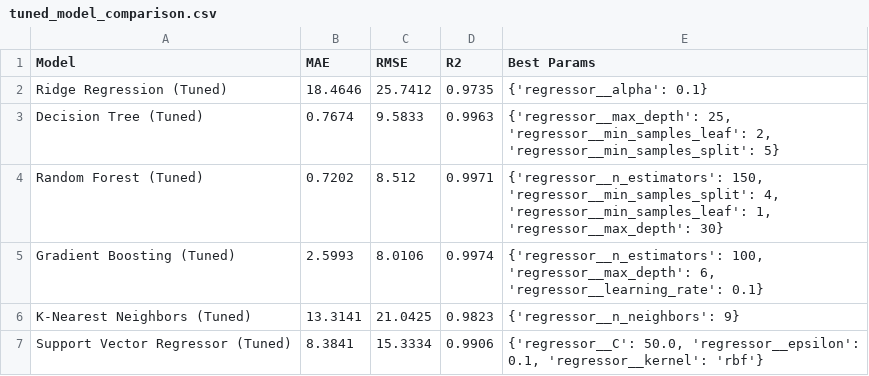
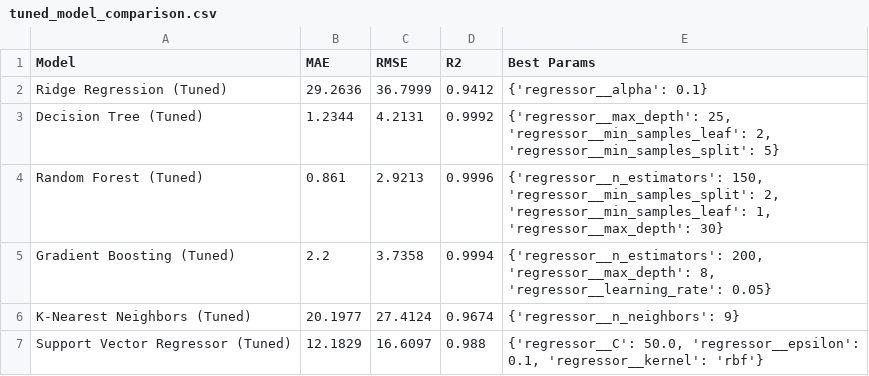
Before and after one commit to AnshGour16/aqi-prediction-system, a CSV file: reports/tuned_model_comparison.csv, drawn as a sheet.

```diff
--- a/reports/tuned_model_comparison.csv
+++ b/reports/tuned_model_comparison.csv
@@ -1,7 +1,7 @@
 Model,MAE,RMSE,R2,Best Params
-Ridge Regression (Tuned),18.4646,25.7412,0.9735,{'regressor__alpha': 0.1}
-Decision Tree (Tuned),0.7674,9.5833,0.9963,"{'regressor__max_depth': 25, 'regressor__min_samples_leaf': 2, 'regressor__min_samples_split': 5}"
-Random Forest (Tuned),0.7202,8.512,0.9971,"{'regressor__n_estimators': 150, 'regressor__min_samples_split': 4, 'regressor__min_samples_leaf': 1, 'regressor__max_depth': 30}"
-Gradient Boosting (Tuned),2.5993,8.0106,0.9974,"{'regressor__n_estimators': 100, 'regressor__max_depth': 6, 'regressor__learning_rate': 0.1}"
-K-Nearest Neighbors (Tuned),13.3141,21.0425,0.9823,{'regressor__n_neighbors': 9}
-Support Vector Regressor (Tuned),8.3841,15.3334,0.9906,"{'regressor__C': 50.0, 'regressor__epsilon': 0.1, 'regressor__kernel': 'rbf'}"
+Ridge Regression (Tuned),29.2636,36.7999,0.9412,{'regressor__alpha': 0.1}
+Decision Tree (Tuned),1.2344,4.2131,0.9992,"{'regressor__max_depth': 25, 'regressor__min_samples_leaf': 2, 'regressor__min_samples_split': 5}"
+Random Forest (Tuned),0.861,2.9213,0.9996,"{'regressor__n_estimators': 150, 'regressor__min_samples_split': 2, 'regressor__min_samples_leaf': 1, 'regressor__max_depth': 30}"
+Gradient Boosting (Tuned),2.2,3.7358,0.9994,"{'regressor__n_estimators': 200, 'regressor__max_depth': 8, 'regressor__learning_rate': 0.05}"
+K-Nearest Neighbors (Tuned),20.1977,27.4124,0.9674,{'regressor__n_neighbors': 9}
+Support Vector Regressor (Tuned),12.1829,16.6097,0.988,"{'regressor__C': 50.0, 'regressor__epsilon': 0.1, 'regressor__kernel': 'rbf'}"
```
Also changed, not shown: reports/feature_importances.csv, reports/model_comparison.csv, 48 other files.
